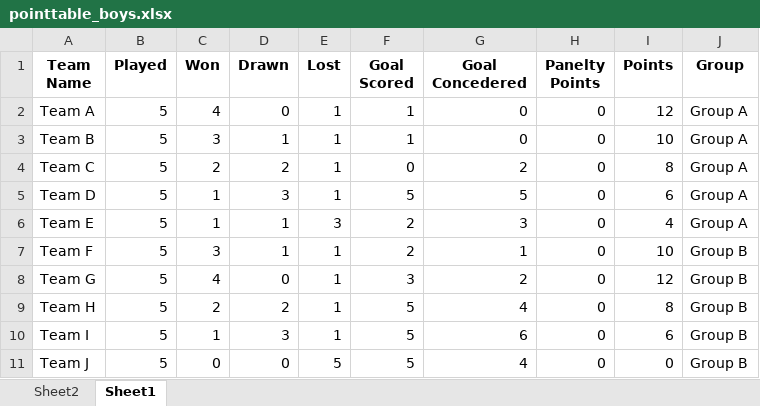
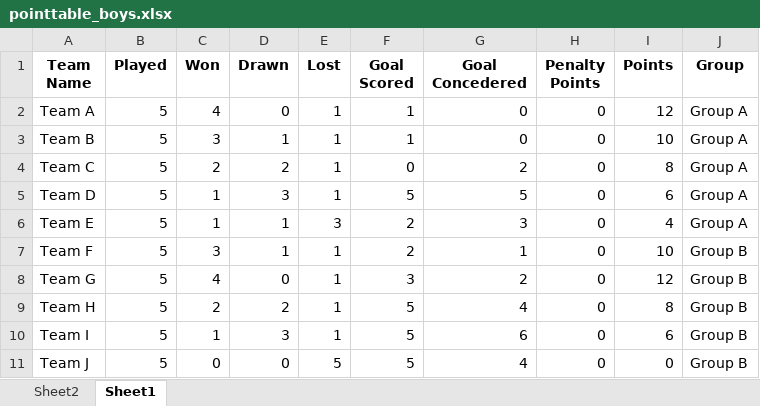
Before and after one commit to NipunSGeeTH/mora9s-hockey-tournament, an Excel workbook: pointtable_boys.xlsx, sheet Sheet1, drawn as a sheet; values as stored, in another font and other column widths than the file's, no borders; the diff names each change by its address in the sheet, - before the commit and + after, or states it on an @@ line.

```diff
--- a/pointtable_boys.xlsx (sheet Sheet1)
+++ b/pointtable_boys.xlsx (sheet Sheet1)
-H1: Panelty Points
+H1: Penalty Points
```
Also changed, not shown: 1 other file.
